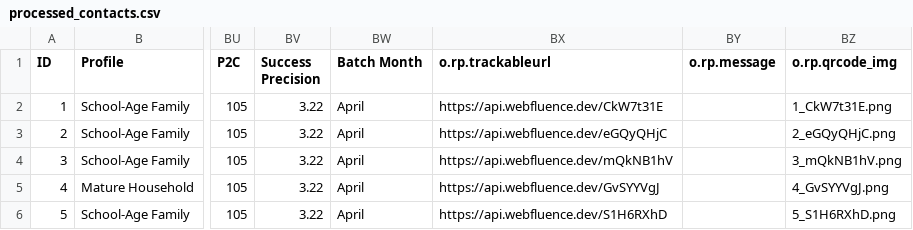
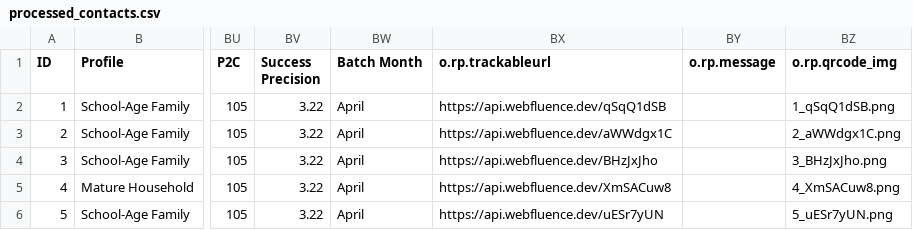
Before and after one commit to vijay-weberon/playwright, a CSV file: downloads/extracted/processed_contacts.csv, drawn as a sheet; only a part is shown, gaps mark what is left out; the diff names each change by its address in the sheet, - before the commit and + after, or states it on an @@ line.

```diff
--- a/downloads/extracted/processed_contacts.csv
+++ b/downloads/extracted/processed_contacts.csv
-BX2 (o.rp.trackableurl): https://api.webfluence.dev/CkW7t31E
+BX2 (o.rp.trackableurl): https://api.webfluence.dev/qSqQ1dSB
-BZ2 (o.rp.qrcode_img): 1_CkW7t31E.png
+BZ2 (o.rp.qrcode_img): 1_qSqQ1dSB.png
-BX3 (o.rp.trackableurl): https://api.webfluence.dev/eGQyQHjC
+BX3 (o.rp.trackableurl): https://api.webfluence.dev/aWWdgx1C
-BZ3 (o.rp.qrcode_img): 2_eGQyQHjC.png
+BZ3 (o.rp.qrcode_img): 2_aWWdgx1C.png
-BX4 (o.rp.trackableurl): https://api.webfluence.dev/mQkNB1hV
+BX4 (o.rp.trackableurl): https://api.webfluence.dev/BHzJxJho
-BZ4 (o.rp.qrcode_img): 3_mQkNB1hV.png
+BZ4 (o.rp.qrcode_img): 3_BHzJxJho.png
-BX5 (o.rp.trackableurl): https://api.webfluence.dev/GvSYYVgJ
+BX5 (o.rp.trackableurl): https://api.webfluence.dev/XmSACuw8
-BZ5 (o.rp.qrcode_img): 4_GvSYYVgJ.png
+BZ5 (o.rp.qrcode_img): 4_XmSACuw8.png
-BX6 (o.rp.trackableurl): https://api.webfluence.dev/S1H6RXhD
+BX6 (o.rp.trackableurl): https://api.webfluence.dev/uESr7yUN
-BZ6 (o.rp.qrcode_img): 5_S1H6RXhD.png
+BZ6 (o.rp.qrcode_img): 5_uESr7yUN.png
```
Also changed, not shown: 5 other files.
